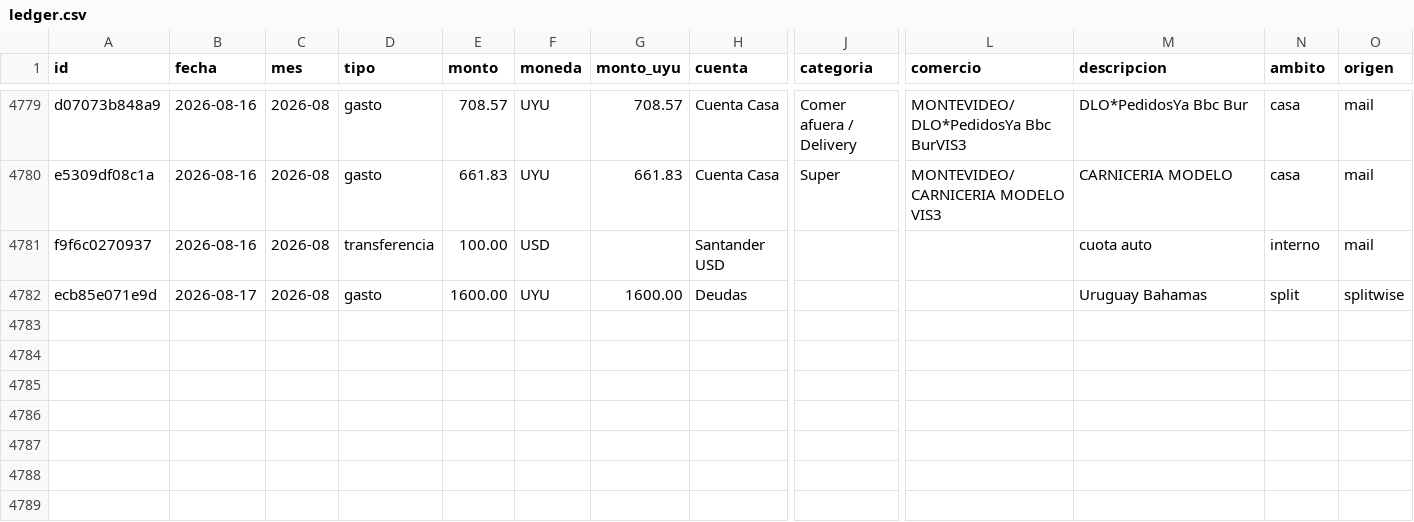
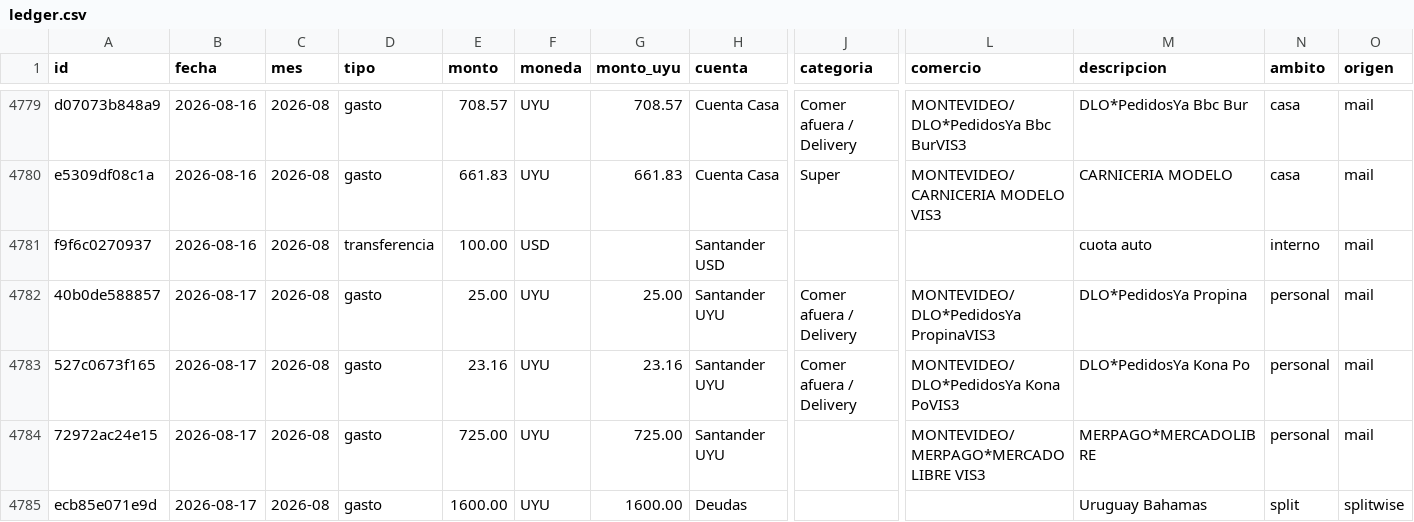
Before and after one commit to joacoguerrae/registro-gastos, a CSV file: data/ledger.csv, drawn as a sheet; only a part is shown, gaps mark what is left out; rows hold the shown columns only; the diff names each change by its address in the sheet, - before the commit and + after, or states it on an @@ line.

```diff
--- a/data/ledger.csv
+++ b/data/ledger.csv
+row 4782: 40b0de588857 | 2026-08-17 | 2026-08 | gasto | 25.00 | UYU | 25.00 | Santander UYU | Comer afuera / Delivery | MONTEVIDEO/DLO*PedidosYa PropinaVIS3 | DLO*PedidosYa Propina | personal | mail
+row 4783: 527c0673f165 | 2026-08-17 | 2026-08 | gasto | 23.16 | UYU | 23.16 | Santander UYU | Comer afuera / Delivery | MONTEVIDEO/DLO*PedidosYa Kona PoVIS3 | DLO*PedidosYa Kona Po | personal | mail
+row 4784: 72972ac24e15 | 2026-08-17 | 2026-08 | gasto | 725.00 | UYU | 725.00 | Santander UYU |  | MONTEVIDEO/MERPAGO*MERCADOLIBRE VIS3 | MERPAGO*MERCADOLIBRE | personal | mail
```
Also changed, not shown: data/pendientes.csv, data/staging/procesados.csv, 9 other files.
